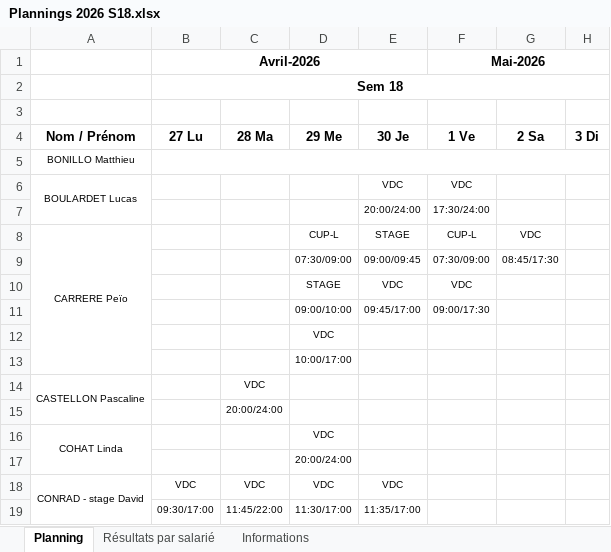
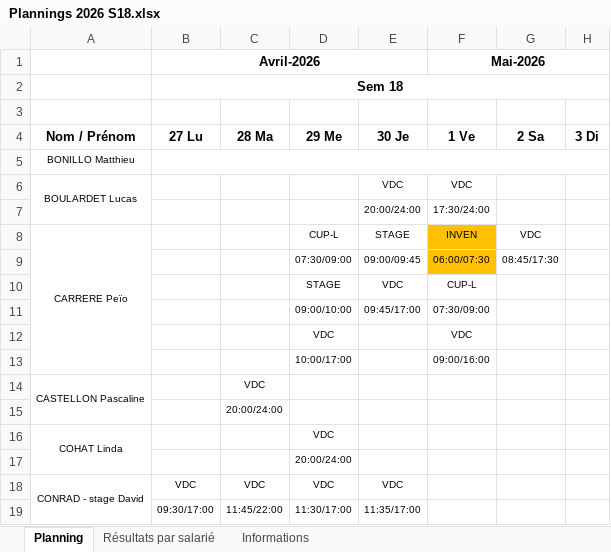
Before and after one commit to OhLaPey/planning-urbansoccer, an Excel workbook: Plannings 2026 S18.xlsx, sheet Planning, drawn as a sheet; only a part is shown; values as stored, in another font and other column widths than the file's, no borders; charts and pictures not drawn; the diff names each change by its address in the sheet, - before the commit and + after, or states it on an @@ line.

Commit message:
Sync planning SharePoint : S18

```diff
--- a/Plannings 2026 S18.xlsx (sheet Planning)
+++ b/Plannings 2026 S18.xlsx (sheet Planning)
-F8 (1 Ve): CUP-L
+F8 (1 Ve): INVEN
-F8:F9 fill: none
+F8:F9 fill: #FFC000
-F9 (1 Ve): 07:30/09:00
+F9 (1 Ve): 06:00/07:30
-F10 (1 Ve): VDC
+F10 (1 Ve): CUP-L
-F11 (1 Ve): 09:00/17:30
+F11 (1 Ve): 07:30/09:00
-F12 (1 Ve): (empty)
+F12 (1 Ve): VDC
-F13 (1 Ve): (empty)
+F13 (1 Ve): 09:00/16:00
```
Also changed, not shown: charts or pictures.
